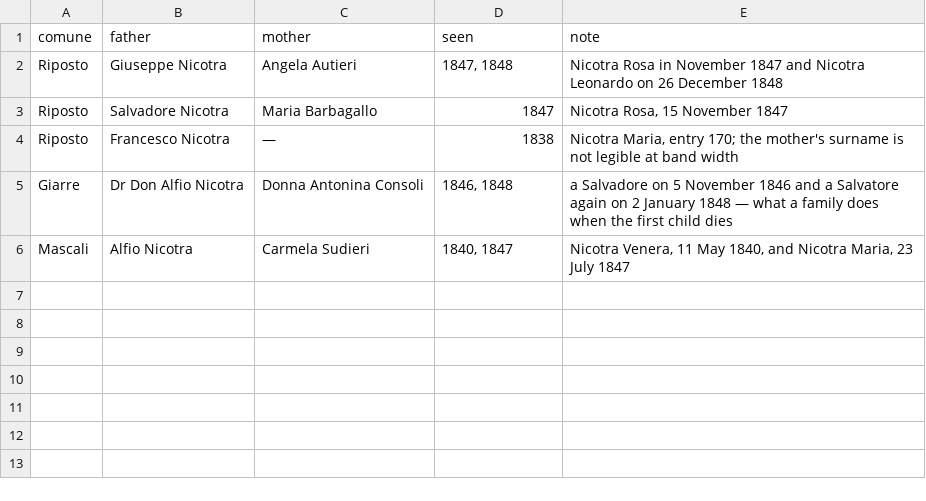
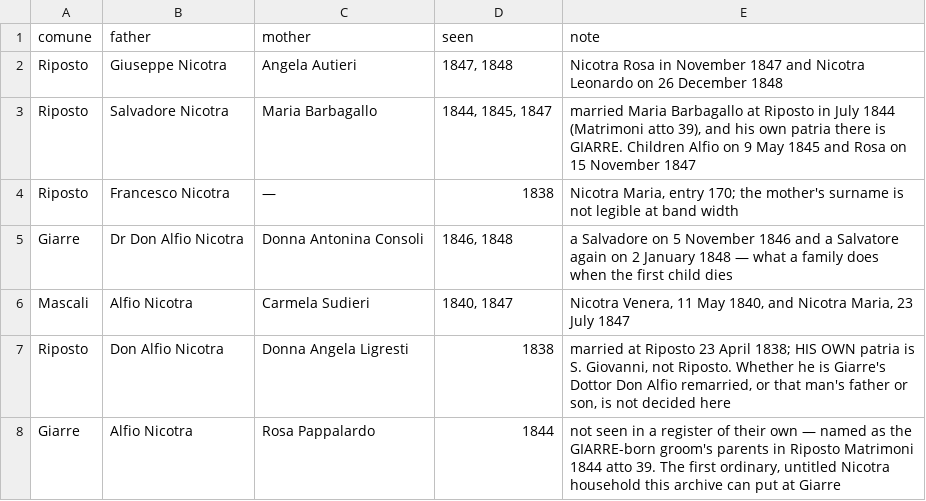
Before and after one commit to daviddef/TheMazza, a TSV file: data/nicotra-households.tsv, drawn as a sheet.

```diff
--- a/data/nicotra-households.tsv
+++ b/data/nicotra-households.tsv
@@ -2,3 +2,3 @@ comune	father	mother	seen	note
 Riposto	Giuseppe Nicotra	Angela Autieri	1847, 1848	Nicotra Rosa in November 1847 and Nicotra Leonardo on 26 December 1848
-Riposto	Salvadore Nicotra	Maria Barbagallo	1847	Nicotra Rosa, 15 November 1847
+Riposto	Salvadore Nicotra	Maria Barbagallo	1844, 1845, 1847	married Maria Barbagallo at Riposto in July 1844 (Matrimoni atto 39), and his own patria there is GIARRE. Children Alfio on 9 May 1845 and Rosa on 15 November 1847
 Riposto	Francesco Nicotra	—	1838	Nicotra Maria, entry 170; the mother's surname is not legible at band width
@@ -6 +6,3 @@ Giarre	Dr Don Alfio Nicotra	Donna Antonina Consoli	1846, 1848	a Salvadore on 5 N
 Mascali	Alfio Nicotra	Carmela Sudieri	1840, 1847	Nicotra Venera, 11 May 1840, and Nicotra Maria, 23 July 1847
+Riposto	Don Alfio Nicotra	Donna Angela Ligresti	1838	married at Riposto 23 April 1838; HIS OWN patria is S. Giovanni, not Riposto. Whether he is Giarre's Dottor Don Alfio remarried, or that man's father or son, is not decided here
+Giarre	Alfio Nicotra	Rosa Pappalardo	1844	not seen in a register of their own — named as the GIARRE-born groom's parents in Riposto Matrimoni 1844 atto 39. The first ordinary, untitled Nicotra household this archive can put at Giarre
```
Also changed, not shown: data/nicotra-sweeps.tsv, data/riposto-arks.tsv, 9 other files.
